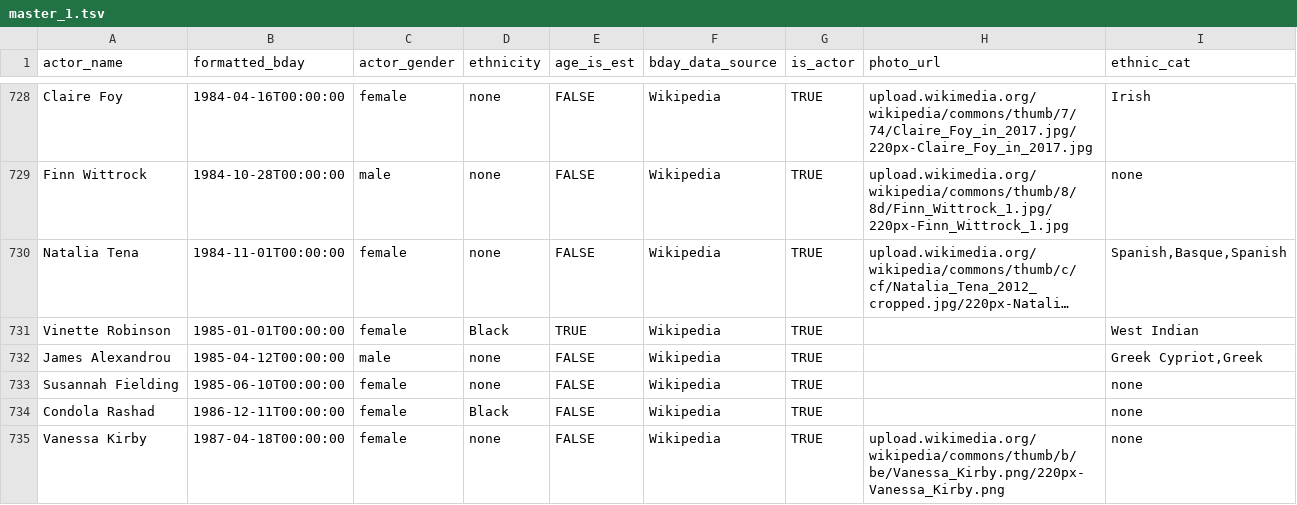
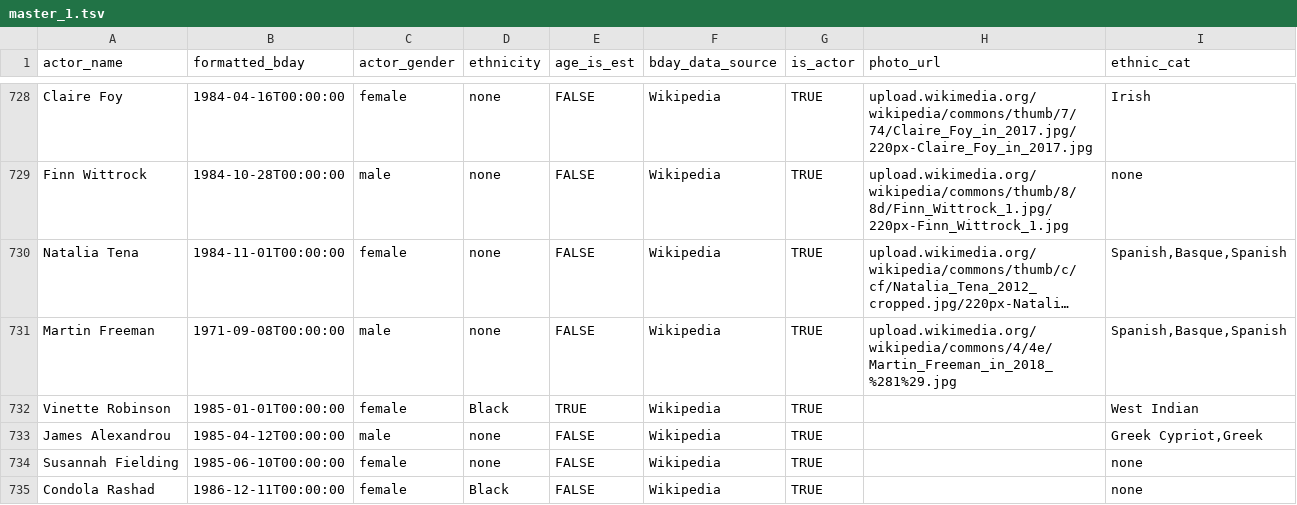
Before and after one commit to ewlin/shakespeare_production_data, a TSV file: data/master_1.tsv, drawn as a sheet; only a part is shown, gaps mark what is left out; the shorter side is filled out with more unchanged rows; long unchanged cells end in …; the diff names each change by its address in the sheet, - before the commit and + after, or states it on an @@ line.

```diff
--- a/data/master_1.tsv
+++ b/data/master_1.tsv
+row 731: Martin Freeman | 1971-09-08T00:00:00 | male | none | FALSE | Wikipedia | TRUE | upload.wikimedia.org/wikipedia/commons/4/4e/Martin_Freeman_in_2018_%281%29.jpg | Spanish,Basque,Spanish
```
Also changed, not shown: data/ages/richard_ages.tsv, data/ages_updated/richard_iii_actor_ages.tsv, 3 other files.
